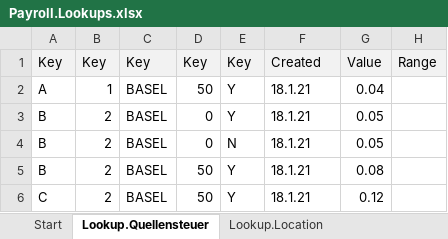
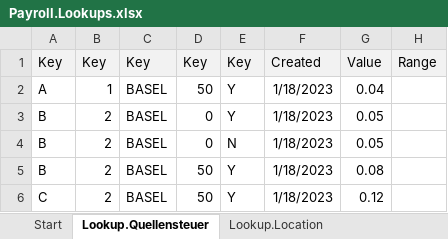
Before and after one commit to Topdev0706/Payment_management, an Excel workbook: Examples/SimplePayroll/Payroll.Lookups.xlsx, sheet Lookup.Quellensteuer, drawn as a sheet; values as stored, in another font and other column widths than the file's, no borders; the diff names each change by its address in the sheet, - before the commit and + after, or states it on an @@ line.

Commit message:
examples cleanup

```diff
--- a/Examples/SimplePayroll/Payroll.Lookups.xlsx (sheet Lookup.Quellensteuer)
+++ b/Examples/SimplePayroll/Payroll.Lookups.xlsx (sheet Lookup.Quellensteuer)
-F2:F6: 18.1.21
+F2:F6: 1/18/2023
```
Also changed, not shown: sheet Lookup.Location, Examples/SimplePayroll/Payroll.Values.xlsx, 32 other files.
